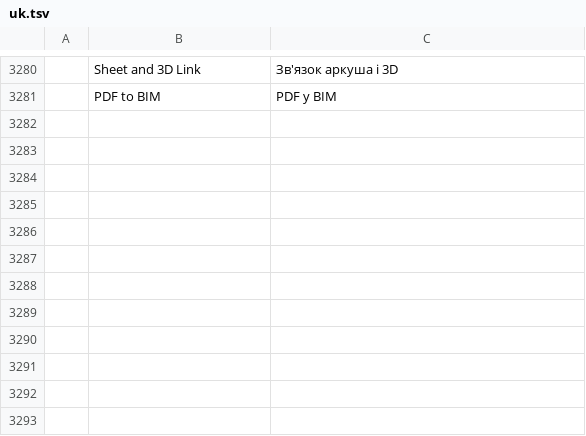
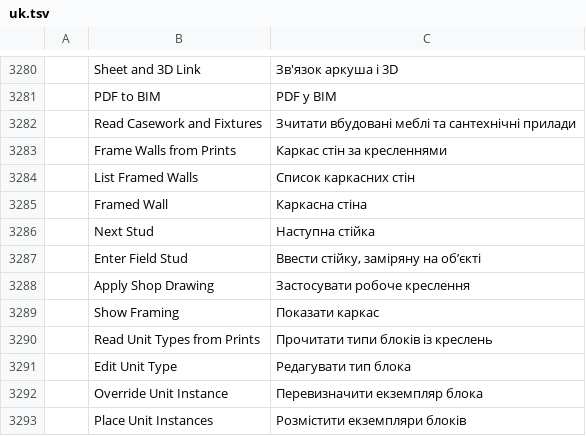
Before and after one commit to AICodeForgedev/cadaddy, a TSV file: crates/ui-egui/src/i18n/uk.tsv, drawn as a sheet; only a part is shown, gaps mark what is left out.

Commit message:
i18n: fold casework-rw1, framing-rw1 and unittypes-rw1 UI strings into the catalogs (missing keys only)

```diff
--- a/crates/ui-egui/src/i18n/uk.tsv
+++ b/crates/ui-egui/src/i18n/uk.tsv
@@ -3281 +3281,13 @@
 	PDF to BIM	PDF у BIM
+	Read Casework and Fixtures	Зчитати вбудовані меблі та сантехнічні прилади
+	Frame Walls from Prints	Каркас стін за кресленнями
+	List Framed Walls	Список каркасних стін
+	Framed Wall	Каркасна стіна
+	Next Stud	Наступна стійка
+	Enter Field Stud	Ввести стійку, заміряну на об’єкті
+	Apply Shop Drawing	Застосувати робоче креслення
+	Show Framing	Показати каркас
+	Read Unit Types from Prints	Прочитати типи блоків із креслень
+	Edit Unit Type	Редагувати тип блока
+	Override Unit Instance	Перевизначити екземпляр блока
+	Place Unit Instances	Розмістити екземпляри блоків
```
Also changed, not shown: crates/ui-egui/src/i18n/ar.tsv, crates/ui-egui/src/i18n/cs.tsv, 9 other files.
